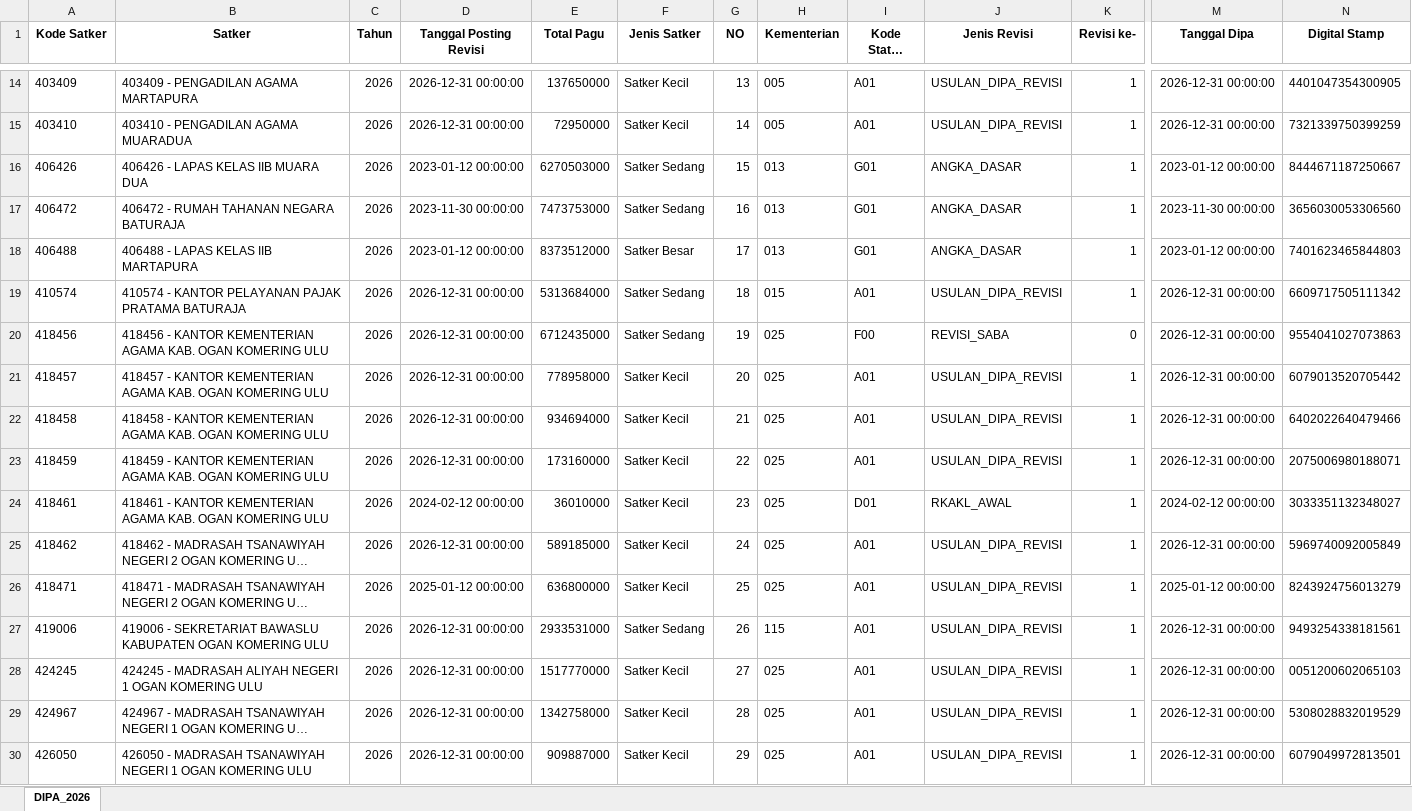
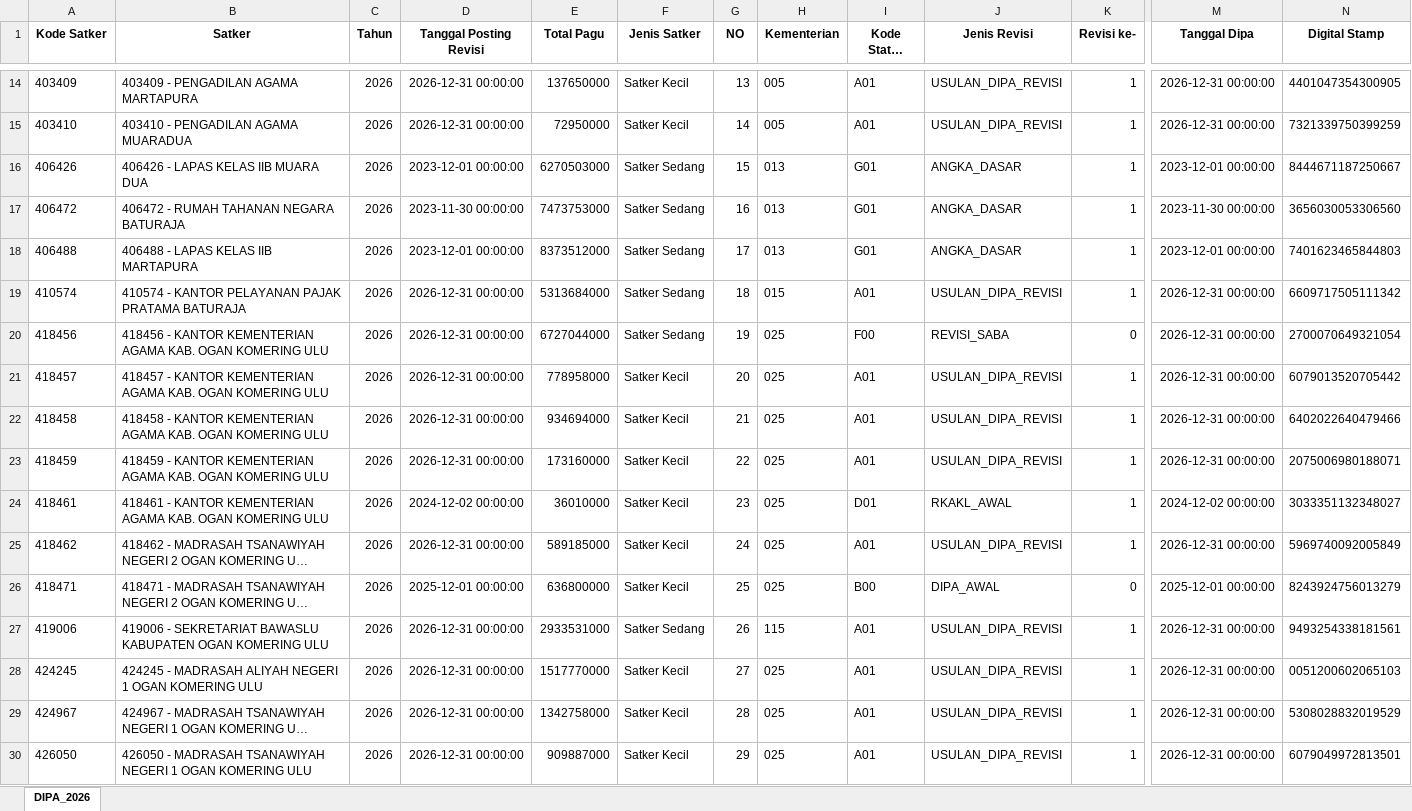
Before and after one commit to ameernoor/kinerjakeuangansatkerbta, an Excel workbook: DATA_DIPA/DIPA_2026.xlsx, sheet DIPA_2026, drawn as a sheet; only a part is shown, gaps mark what is left out; long unchanged cells end in …; values as stored, in another font and other column widths than the file's, no borders; the diff covers the shown part only; the diff names each change by its address in the sheet, - before the commit and + after, or states it on an @@ line.

Commit message:
Update DIPA_2026.xlsx

```diff
--- a/DATA_DIPA/DIPA_2026.xlsx (sheet DIPA_2026)
+++ b/DATA_DIPA/DIPA_2026.xlsx (sheet DIPA_2026)
-D16 (Tanggal Posting Revisi): 2023-01-12 00:00:00
+D16 (Tanggal Posting Revisi): 2023-12-01 00:00:00
-M16 (Tanggal Dipa): 2023-01-12 00:00:00
+M16 (Tanggal Dipa): 2023-12-01 00:00:00
-D18 (Tanggal Posting Revisi): 2023-01-12 00:00:00
+D18 (Tanggal Posting Revisi): 2023-12-01 00:00:00
-F18 (Jenis Satker): Satker Besar
+F18 (Jenis Satker): Satker Sedang
-M18 (Tanggal Dipa): 2023-01-12 00:00:00
+M18 (Tanggal Dipa): 2023-12-01 00:00:00
-E20 (Total Pagu): 6712435000
+E20 (Total Pagu): 6727044000
-N20 (Digital Stamp): 9554041027073863
+N20 (Digital Stamp): 2700070649321054
-D24 (Tanggal Posting Revisi): 2024-02-12 00:00:00
+D24 (Tanggal Posting Revisi): 2024-12-02 00:00:00
-M24 (Tanggal Dipa): 2024-02-12 00:00:00
+M24 (Tanggal Dipa): 2024-12-02 00:00:00
-D26 (Tanggal Posting Revisi): 2025-01-12 00:00:00
+D26 (Tanggal Posting Revisi): 2025-12-01 00:00:00
-I26 (Kode Status History): A01
+I26 (Kode Status History): B00
-J26 (Jenis Revisi): USULAN_DIPA_REVISI
+J26 (Jenis Revisi): DIPA_AWAL
-K26 (Revisi ke-): 1
+K26 (Revisi ke-): 0
-M26 (Tanggal Dipa): 2025-01-12 00:00:00
+M26 (Tanggal Dipa): 2025-12-01 00:00:00
```
Also changed, not shown: 41 edited cells elsewhere in this sheet.
